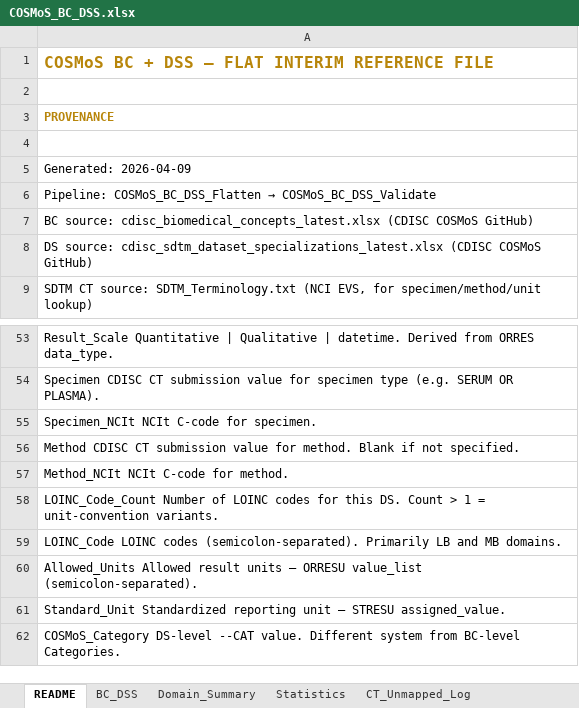
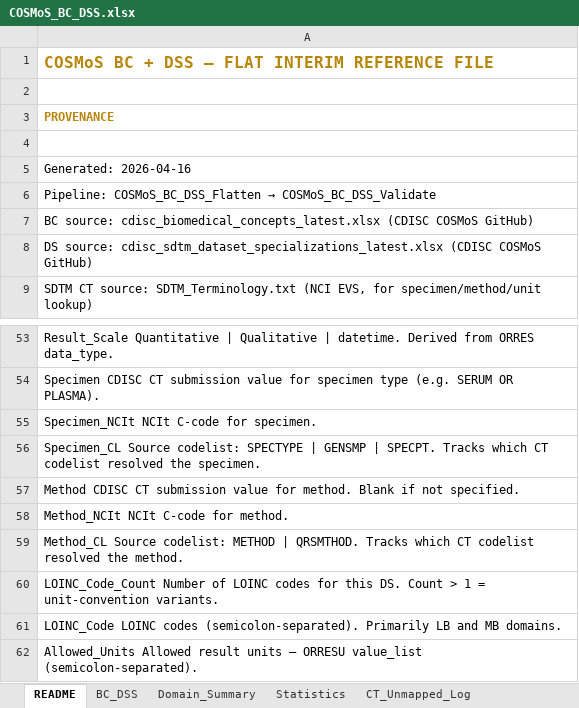
Before and after one commit to kerfors/cdisc-for-ai, an Excel workbook: cosmos-bc-dss/interim/COSMoS_BC_DSS.xlsx, sheet README, drawn as a sheet; only a part is shown, gaps mark what is left out; the shorter side is filled out with more unchanged rows; values as stored, in another font and other column widths than the file's, no borders; the diff names each change by its address in the sheet, - before the commit and + after, or states it on an @@ line.

Commit message:
updated the flatten to handle more code lists for method and specimen

```diff
--- a/cosmos-bc-dss/interim/COSMoS_BC_DSS.xlsx (sheet README)
+++ b/cosmos-bc-dss/interim/COSMoS_BC_DSS.xlsx (sheet README)
-A5: Generated: 2026-04-09
+A5: Generated: 2026-04-16
+row 56: Specimen_CL Source codelist: SPECTYPE | GENSMP | SPECPT. Tracks which CT codelist resolved the specimen.
+row 59: Method_CL Source codelist: METHOD | QRSMTHOD. Tracks which CT codelist resolved the method.
```
Also changed, not shown: sheet BC_DSS, sheet CT_Unmapped_Log, cosmos-bc-dss/reports/COSMoS_BC_DSS_QC.xlsx, 1 other file.
